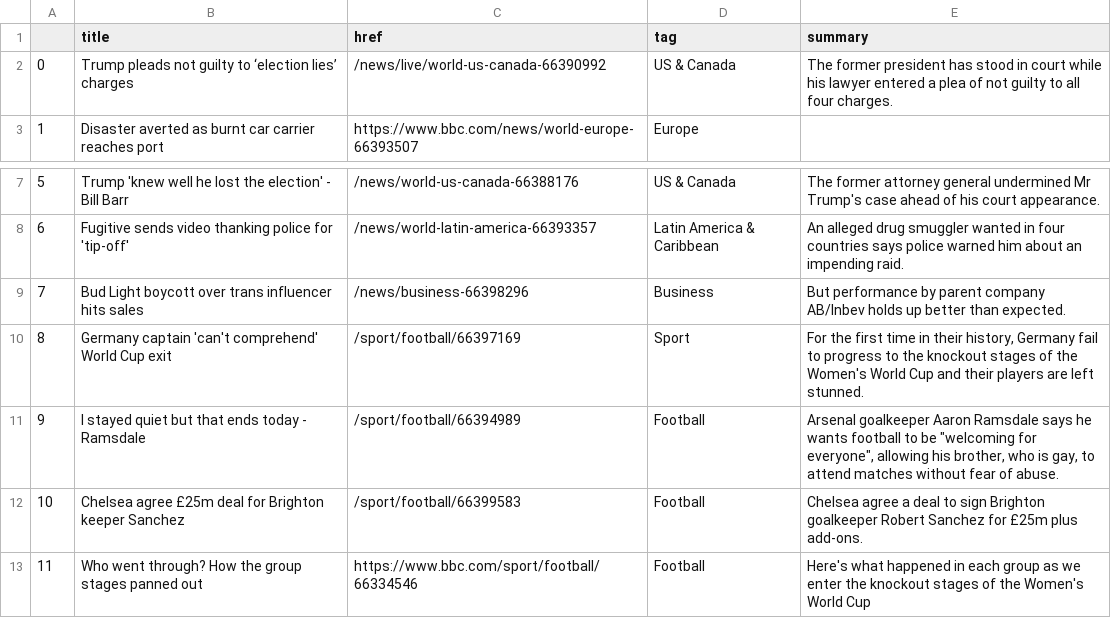
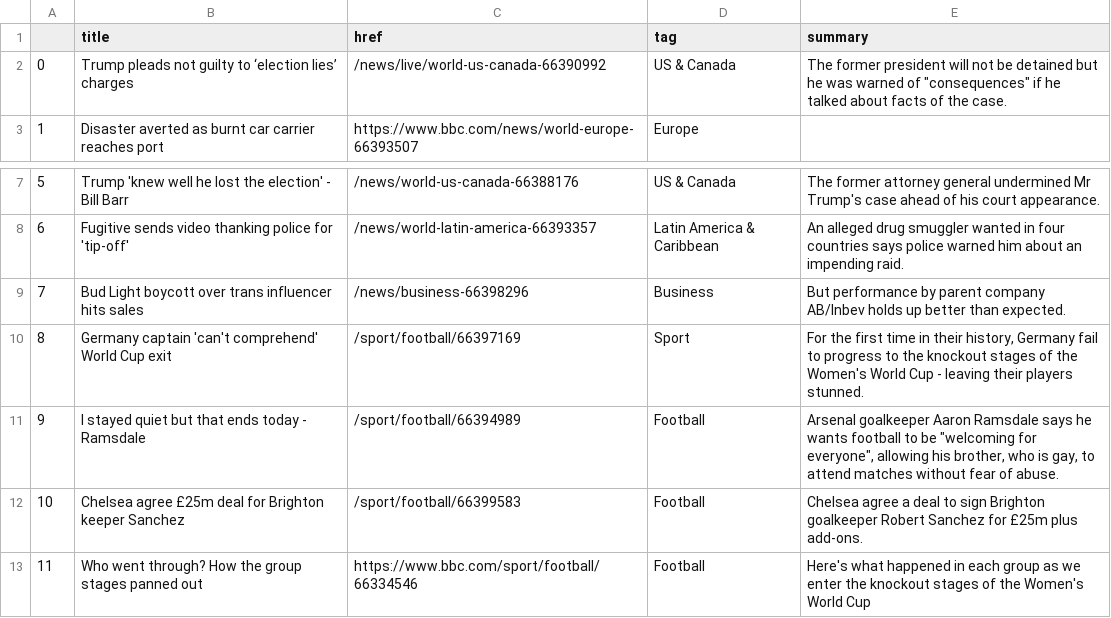
Before and after one commit to gbolduan/automatic-scraper, a CSV file: bbc-headlines.csv, drawn as a sheet; only a part is shown, gaps mark what is left out.

```diff
--- a/bbc-headlines.csv
+++ b/bbc-headlines.csv
@@ -1,3 +1,3 @@
 ,title,href,tag,summary
-0,Trump pleads not guilty to ‘election lies’ charges,/news/live/world-us-canada-66390992,US & Canada,The former president has stood in court while his lawyer entered a plea of not guilty to all four charges.
+0,Trump pleads not guilty to ‘election lies’ charges,/news/live/world-us-canada-66390992,US & Canada,"The former president will not be detained but he was warned of ""consequences"" if he talked about facts of the case."
 1,Disaster averted as burnt car carrier reaches port,https://www.bbc.com/news/world-europe-66393507,Europe,
@@ -9,3 +9,3 @@
 7,Bud Light boycott over trans influencer hits sales,/news/business-66398296,Business,But performance by parent company AB/Inbev holds up better than expected.
-8,Germany captain 'can't comprehend' World Cup exit,/sport/football/66397169,Sport,"For the first time in their history, Germany fail to progress to the knockout stages of the Women's World Cup and their players are left stunned."
+8,Germany captain 'can't comprehend' World Cup exit,/sport/football/66397169,Sport,"For the first time in their history, Germany fail to progress to the knockout stages of the Women's World Cup - leaving their players stunned."
 9,I stayed quiet but that ends today - Ramsdale,/sport/football/66394989,Football,"Arsenal goalkeeper Aaron Ramsdale says he wants football to be ""welcoming for everyone"", allowing his brother, who is gay, to attend matches without fear of abuse."
```
